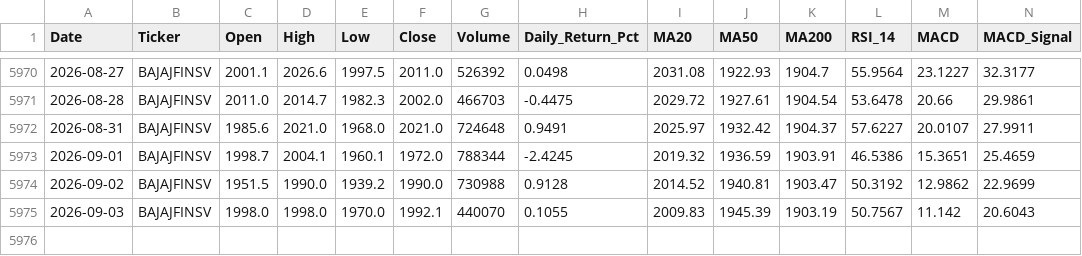
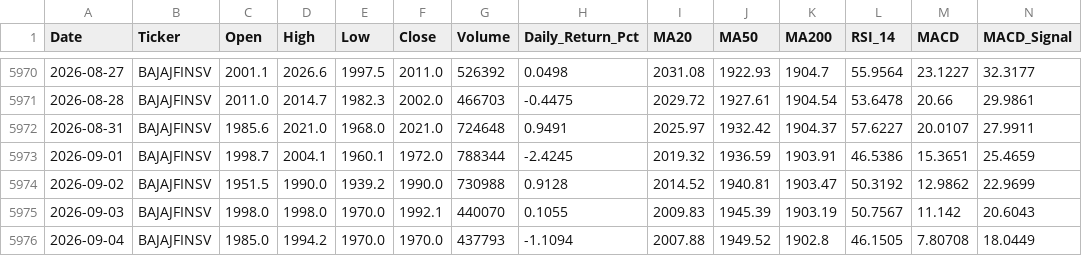
Before and after one commit to wimpypython/nifty-stock-intelligence, a CSV file: data/historical/BAJAJFINSV.csv, drawn as a sheet; only a part is shown, gaps mark what is left out; rows hold the shown columns only; the diff names each change by its address in the sheet, - before the commit and + after, or states it on an @@ line.

```diff
--- a/data/historical/BAJAJFINSV.csv
+++ b/data/historical/BAJAJFINSV.csv
+row 5976: 2026-09-04 | BAJAJFINSV | 1985.0 | 1994.2 | 1970.0 | 1970.0 | 437793 | -1.1094 | 2007.88 | 1949.52 | 1902.8 | 46.1505 | 7.80708 | 18.0449
```
Also changed, not shown: data/historical/GRASIM.csv, data/historical/LT.csv, 12 other files.
